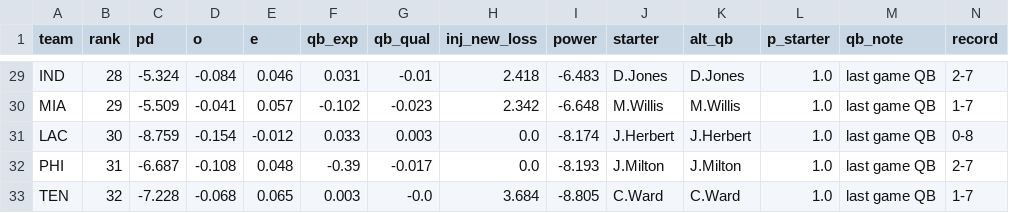
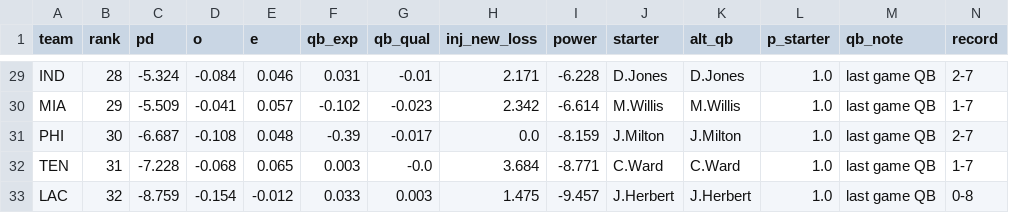
Before and after one commit to sethbergstein/cfb-power-rankings, a CSV file: nfl/site_data/power_2026_wk10.csv, drawn as a sheet; only a part is shown, gaps mark what is left out; removed rows and columns are numbered as before the commit, all else as after; rows hold the shown columns only; the diff covers the shown part only; the diff names each change by its address in the sheet, - before the commit and + after, or states it on an @@ line.

```diff
--- a/nfl/site_data/power_2026_wk10.csv
+++ b/nfl/site_data/power_2026_wk10.csv
-H29 (inj_new_loss): 2.418
+H29 (inj_new_loss): 2.171
-I29 (power): -6.483
+I29 (power): -6.228
-I30 (power): -6.648
+I30 (power): -6.614
-row 31: LAC | 30 | -8.759 | -0.154 | -0.012 | 0.033 | 0.003 | 0.0 | -8.174 | J.Herbert | J.Herbert | 1.0 | last game QB | 0-8
-B31 (rank): 31
+B31 (rank): 30
-I31 (power): -8.193
+I31 (power): -8.159
-B32 (rank): 32
+B32 (rank): 31
-I32 (power): -8.805
+I32 (power): -8.771
+row 33: LAC | 32 | -8.759 | -0.154 | -0.012 | 0.033 | 0.003 | 1.475 | -9.457 | J.Herbert | J.Herbert | 1.0 | last game QB | 0-8
```
Also changed, not shown: 27 edited cells elsewhere in this file, output/bcpi_poll_2026_week11.csv, output/bcpi_power_2026_week11.csv, 33 other files.
